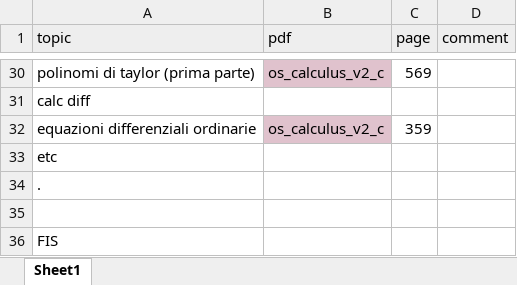
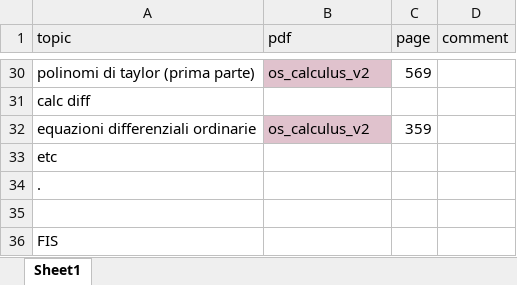
Before and after one commit to xmuni/unindump, an Excel workbook: input/books.xlsx, sheet Sheet1, drawn as a sheet; only a part is shown, gaps mark what is left out; values as stored, in another font and other column widths than the file's, no borders; the diff covers the shown part only; the diff names each change by its address in the sheet, - before the commit and + after, or states it on an @@ line.

```diff
--- a/input/books.xlsx (sheet Sheet1)
+++ b/input/books.xlsx (sheet Sheet1)
-B30 (pdf): os_calculus_v2_c
+B30 (pdf): os_calculus_v2
-B32 (pdf): os_calculus_v2_c
+B32 (pdf): os_calculus_v2
```
Also changed, not shown: 23 edited cells elsewhere in this sheet, 11 other files.
